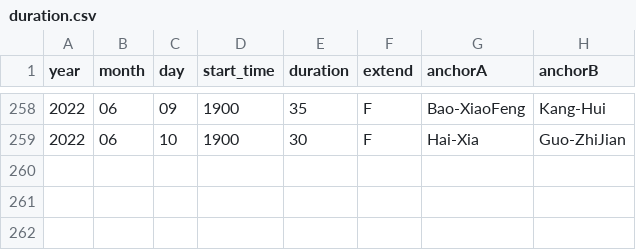
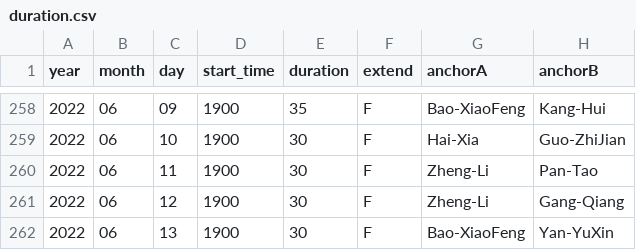
Before and after one commit to xueke114/XinWenLianBo, a CSV file: duration.csv, drawn as a sheet; only a part is shown, gaps mark what is left out.

Commit message:
提交2022/06/11-13

```diff
--- a/duration.csv
+++ b/duration.csv
@@ -259 +259,4 @@ year,month,day,start_time,duration,extend,anchorA,anchorB
 2022,06,10,1900,30,F,Hai-Xia,Guo-ZhiJian
+2022,06,11,1900,30,F,Zheng-Li,Pan-Tao
+2022,06,12,1900,30,F,Zheng-Li,Gang-Qiang
+2022,06,13,1900,30,F,Bao-XiaoFeng,Yan-YuXin
```
